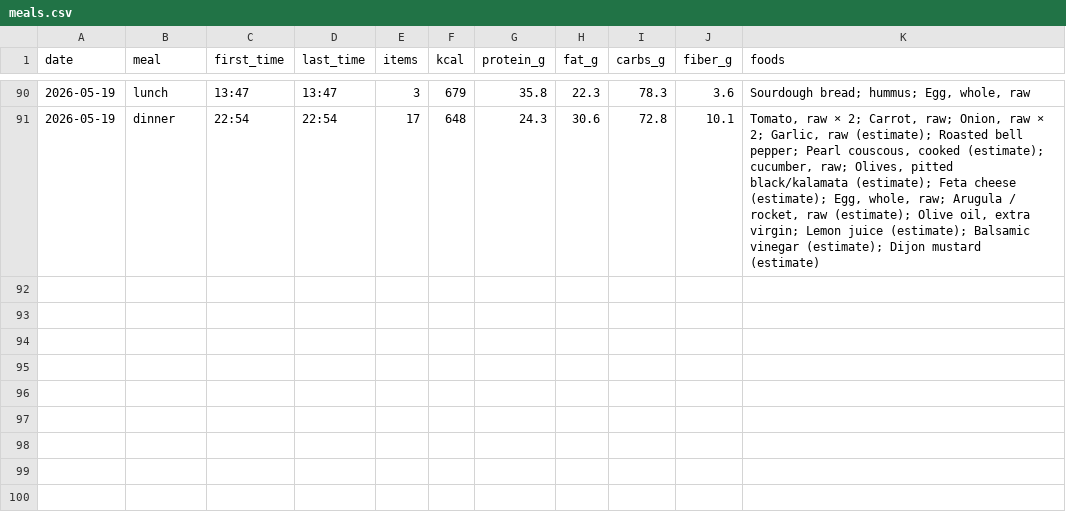
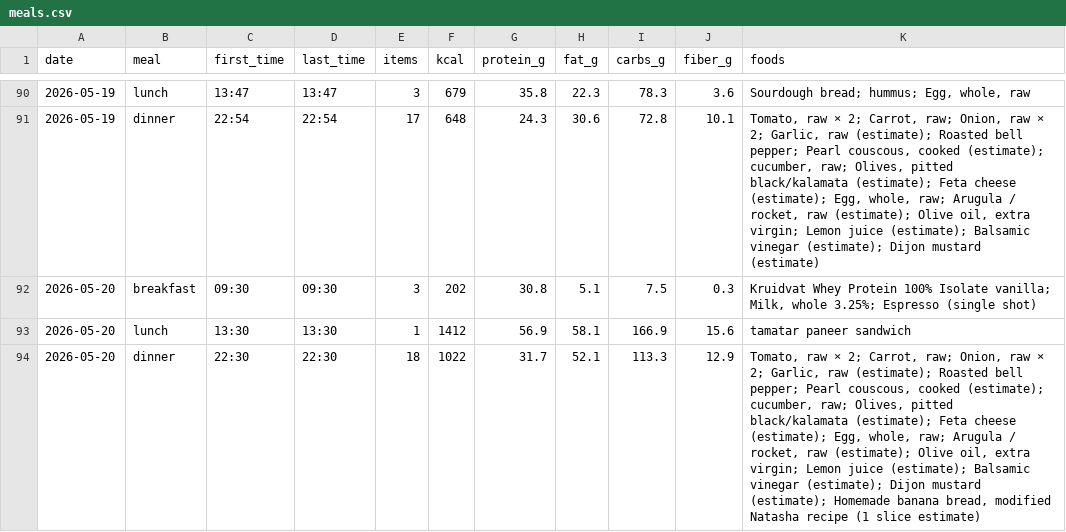
Before and after one commit to AnandChowdhary/food, a CSV file: data/meals.csv, drawn as a sheet; only a part is shown, gaps mark what is left out.

```diff
--- a/data/meals.csv
+++ b/data/meals.csv
@@ -91 +91,4 @@ date,meal,first_time,last_time,items,kcal,protein_g,fat_g,carbs_g,fiber_g,foods
 2026-05-19,dinner,22:54,22:54,17,648,24.3,30.6,72.8,10.1,"Tomato, raw × 2; Carrot, raw; Onion, raw × 2; Garlic, raw (estimate); Roasted bell pepper; Pearl couscous, cooked (estimate); cucumber, raw; Olives, pitted black/kalamata (estimate); Feta cheese (estimate); Egg, whole, raw; Arugula / rocket, raw (estimate); Olive oil, extra virgin; Lemon juice (estimate); Balsamic vinegar (estimate); Dijon mustard (estimate)"
+2026-05-20,breakfast,09:30,09:30,3,202,30.8,5.1,7.5,0.3,"Kruidvat Whey Protein 100% Isolate vanilla; Milk, whole 3.25%; Espresso (single shot)"
+2026-05-20,lunch,13:30,13:30,1,1412,56.9,58.1,166.9,15.6,tamatar paneer sandwich
+2026-05-20,dinner,22:30,22:30,18,1022,31.7,52.1,113.3,12.9,"Tomato, raw × 2; Carrot, raw; Onion, raw × 2; Garlic, raw (estimate); Roasted bell pepper; Pearl couscous, cooked (estimate); cucumber, raw; Olives, pitted black/kalamata (estimate); Feta cheese (estimate); Egg, whole, raw; Arugula / rocket, raw (estimate); Olive oil, extra virgin; Lemon juice (estimate); Balsamic vinegar (estimate); Dijon mustard (estimate); Homemade banana bread, modified Natasha recipe (1 slice estimate)"
```
Also changed, not shown: data/daily.csv, data/entries.csv.
